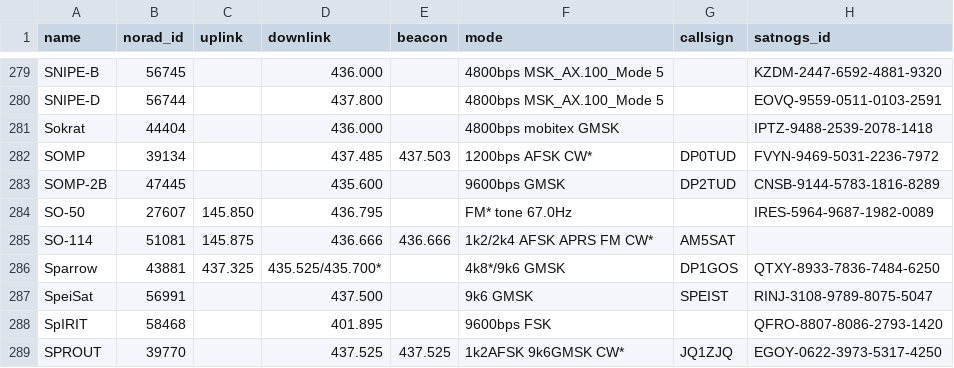
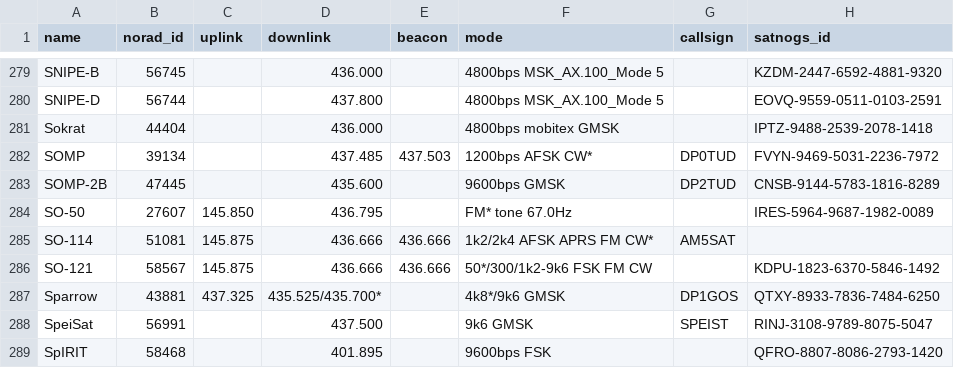
Before and after one commit to Sibizwan5/amateur-satellite-database, a CSV file: data/amsat-active-frequencies.csv, drawn as a sheet; only a part is shown, gaps mark what is left out; the shorter side is filled out with more unchanged rows.

```diff
--- a/data/amsat-active-frequencies.csv
+++ b/data/amsat-active-frequencies.csv
@@ -285,2 +285,3 @@ SO-50,27607,145.850,436.795,,FM* tone 67.0Hz,,IRES-5964-9687-1982-0089
 SO-114,51081,145.875,436.666,436.666,1k2/2k4 AFSK APRS FM CW*,AM5SAT,
+SO-121,58567,145.875,436.666,436.666,50*/300/1k2-9k6 FSK FM CW,,KDPU-1823-6370-5846-1492
 Sparrow,43881,437.325,435.525/435.700*,,4k8*/9k6 GMSK,DP1GOS,QTXY-8933-7836-7484-6250
```
Also changed, not shown: data/amsat-all-frequencies.csv, data/satnogs.csv, 3 other files.
